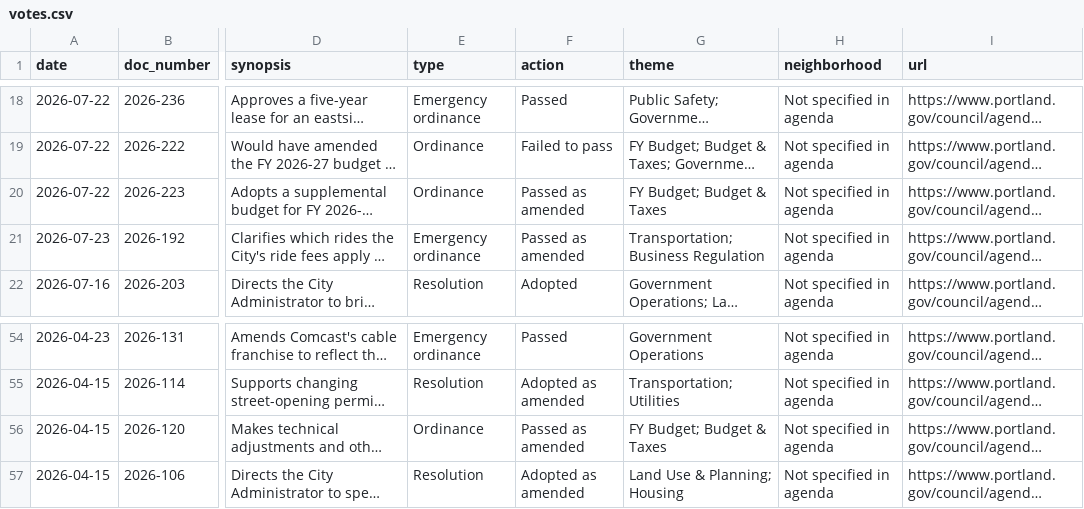
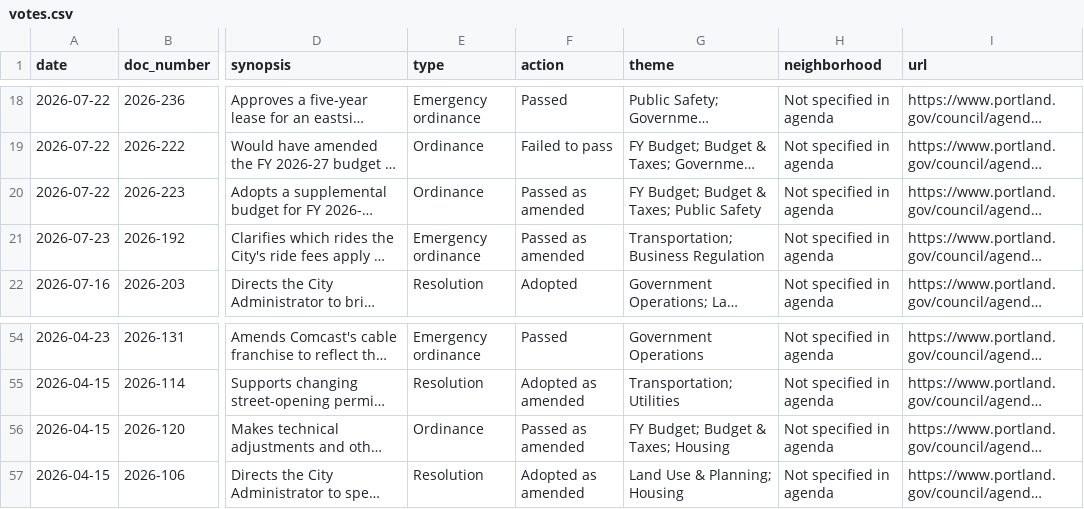
Before and after one commit to Portland-City-Council-Votes/pdxcouncilvotes, a CSV file: data/votes.csv, drawn as a sheet; only a part is shown, gaps mark what is left out; long unchanged cells end in …; the diff names each change by its address in the sheet, - before the commit and + after, or states it on an @@ line.

```diff
--- a/data/votes.csv
+++ b/data/votes.csv
-G20 (theme): FY Budget; Budget & Taxes
+G20 (theme): FY Budget; Budget & Taxes; Public Safety
-G56 (theme): FY Budget; Budget & Taxes
+G56 (theme): FY Budget; Budget & Taxes; Housing
```
Also changed, not shown: data/motions.csv, 4 other files.
